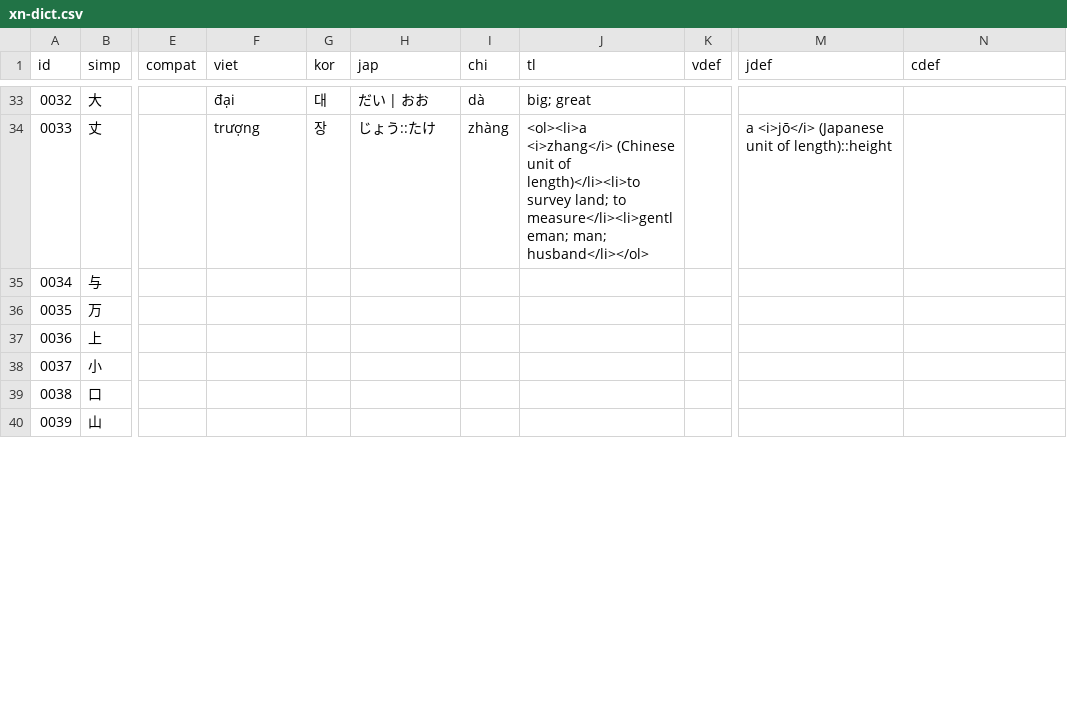
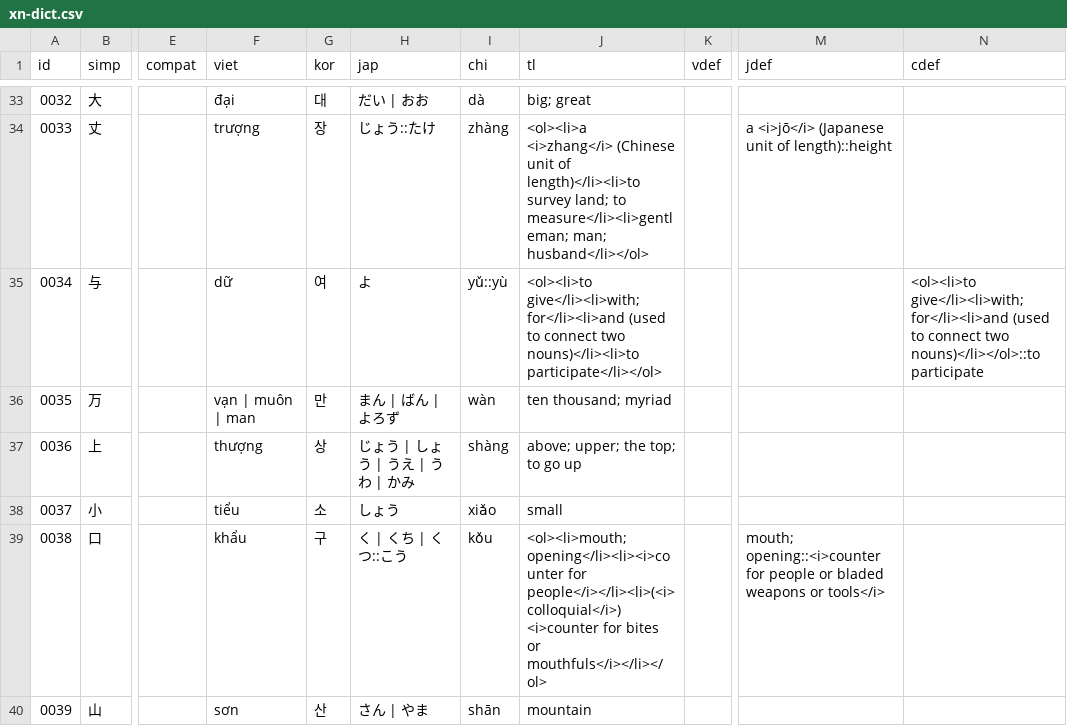
Before and after one commit to EricL22/EricL22.github.io, a CSV file: assets/data/xn-dict.csv, drawn as a sheet; only a part is shown, gaps mark what is left out; the diff covers the shown part only; the diff names each change by its address in the sheet, - before the commit and + after, or states it on an @@ line.

Commit message:
Add files via upload

```diff
--- a/assets/data/xn-dict.csv
+++ b/assets/data/xn-dict.csv
-F35 (viet): (empty)
+F35 (viet): dữ
-G35 (kor): (empty)
+G35 (kor): 여
-H35 (jap): (empty)
+H35 (jap): よ
-I35 (chi): (empty)
+I35 (chi): yǔ::yù
-J35 (tl): (empty)
+J35 (tl): <ol><li>to give</li><li>with; for</li><li>and (used to connect two nouns)</li><li>to participate</li></ol>
-N35 (cdef): (empty)
+N35 (cdef): <ol><li>to give</li><li>with; for</li><li>and (used to connect two nouns)</li></ol>::to participate
-F36 (viet): (empty)
+F36 (viet): vạn | muôn | man
-G36 (kor): (empty)
+G36 (kor): 만
-H36 (jap): (empty)
+H36 (jap): まん | ばん | よろず
-I36 (chi): (empty)
+I36 (chi): wàn
-J36 (tl): (empty)
+J36 (tl): ten thousand; myriad
-F37 (viet): (empty)
+F37 (viet): thượng
-G37 (kor): (empty)
+G37 (kor): 상
-H37 (jap): (empty)
+H37 (jap): じょう | しょう | うえ | うわ | かみ
-I37 (chi): (empty)
+I37 (chi): shàng
-J37 (tl): (empty)
+J37 (tl): above; upper; the top; to go up
-F38 (viet): (empty)
+F38 (viet): tiểu
-G38 (kor): (empty)
+G38 (kor): 소
-H38 (jap): (empty)
+H38 (jap): しょう
-I38 (chi): (empty)
+I38 (chi): xiǎo
-J38 (tl): (empty)
+J38 (tl): small
-F39 (viet): (empty)
+F39 (viet): khẩu
-G39 (kor): (empty)
+G39 (kor): 구
-H39 (jap): (empty)
+H39 (jap): く | くち | くつ::こう
-I39 (chi): (empty)
+I39 (chi): kǒu
-J39 (tl): (empty)
+J39 (tl): <ol><li>mouth; opening</li><li><i>counter for people</i></li><li>(<i>colloquial</i>) <i>counter for bites or mouthfuls</i></li></ol>
-M39 (jdef): (empty)
+M39 (jdef): mouth; opening::<i>counter for people or bladed weapons or tools</i>
-F40 (viet): (empty)
+F40 (viet): sơn
-G40 (kor): (empty)
+G40 (kor): 산
-H40 (jap): (empty)
+H40 (jap): さん | やま
-I40 (chi): (empty)
+I40 (chi): shān
-J40 (tl): (empty)
+J40 (tl): mountain
```
Also changed, not shown: 10 edited cells elsewhere in this file.
